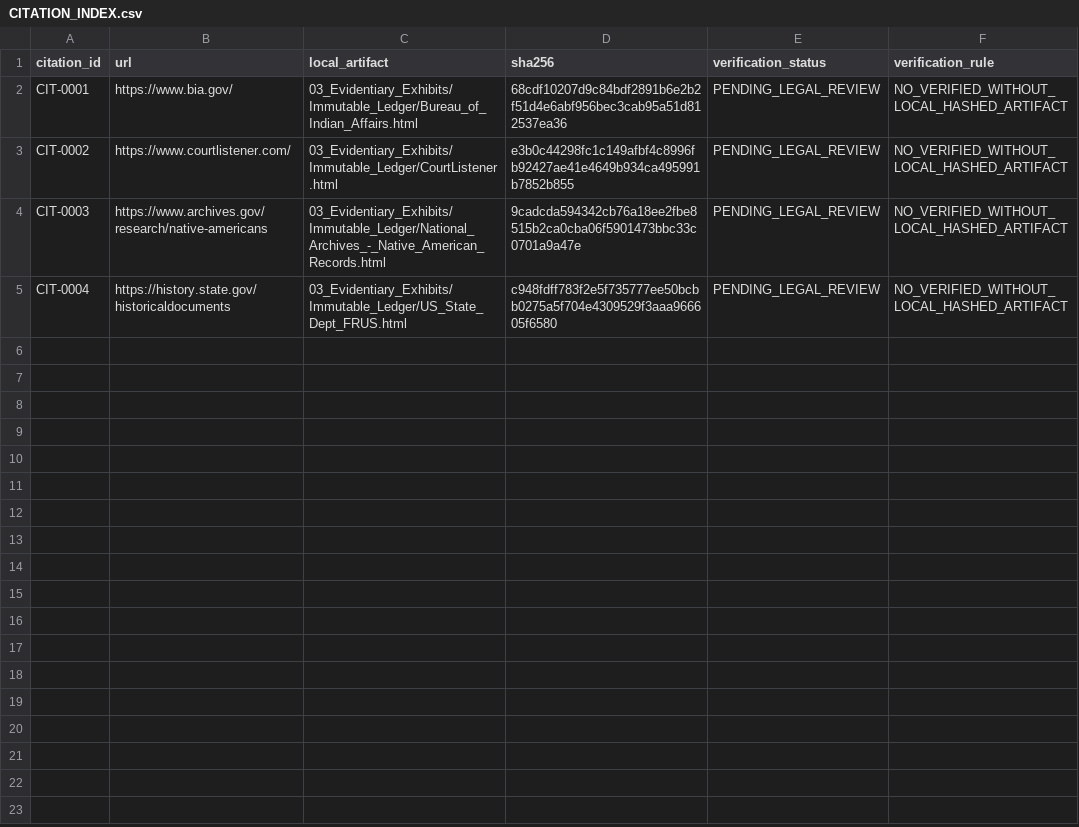
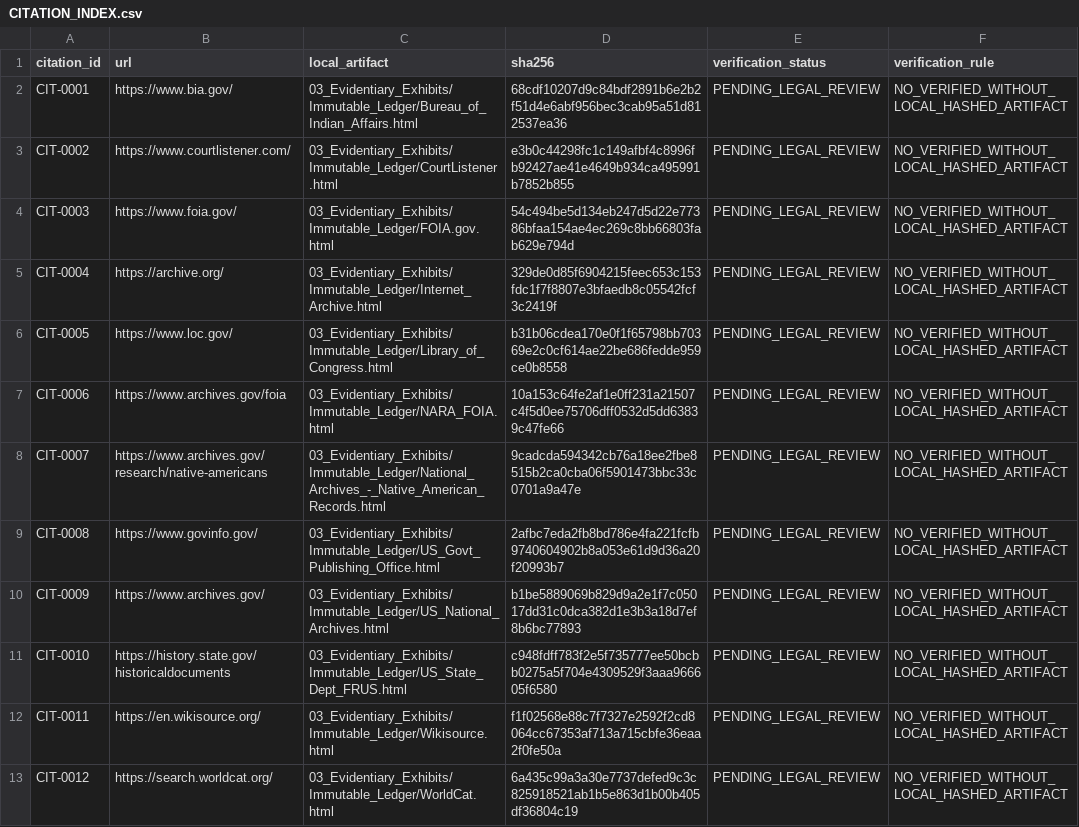
Before and after one commit to GlobalRestitutionAlliance/turtle-island-us-ca-big-pine-paiute-tribe-of-the-owens-valle-master-litigation, a CSV file: 03_Evidentiary_Exhibits/CITATION_INDEX.csv, drawn as a sheet.

Commit message:
Batch 2b: harvest expanded sources, citations, manifests

```diff
--- a/03_Evidentiary_Exhibits/CITATION_INDEX.csv
+++ b/03_Evidentiary_Exhibits/CITATION_INDEX.csv
@@ -3,3 +3,11 @@ CIT-0001,https://www.bia.gov/,03_Evidentiary_Exhibits/Immutable_Ledger/Bureau_of
 CIT-0002,https://www.courtlistener.com/,03_Evidentiary_Exhibits/Immutable_Ledger/CourtListener.html,e3b0c44298fc1c149afbf4c8996fb92427ae41e4649b934ca495991b7852b855,PENDING_LEGAL_REVIEW,NO_VERIFIED_WITHOUT_LOCAL_HASHED_ARTIFACT
-CIT-0003,https://www.archives.gov/research/native-americans,03_Evidentiary_Exhibits/Immutable_Ledger/National_Archives_-_Native_American_Records.html,9cadcda594342cb76a18ee2fbe8515b2ca0cba06f5901473bbc33c0701a9a47e,PENDING_LEGAL_REVIEW,NO_VERIFIED_WITHOUT_LOCAL_HASHED_ARTIFACT
-CIT-0004,https://history.state.gov/historicaldocuments,03_Evidentiary_Exhibits/Immutable_Ledger/US_State_Dept_FRUS.html,c948fdff783f2e5f735777ee50bcbb0275a5f704e4309529f3aaa966605f6580,PENDING_LEGAL_REVIEW,NO_VERIFIED_WITHOUT_LOCAL_HASHED_ARTIFACT
+CIT-0003,https://www.foia.gov/,03_Evidentiary_Exhibits/Immutable_Ledger/FOIA.gov.html,54c494be5d134eb247d5d22e77386bfaa154ae4ec269c8bb66803fab629e794d,PENDING_LEGAL_REVIEW,NO_VERIFIED_WITHOUT_LOCAL_HASHED_ARTIFACT
+CIT-0004,https://archive.org/,03_Evidentiary_Exhibits/Immutable_Ledger/Internet_Archive.html,329de0d85f6904215feec653c153fdc1f7f8807e3bfaedb8c05542fcf3c2419f,PENDING_LEGAL_REVIEW,NO_VERIFIED_WITHOUT_LOCAL_HASHED_ARTIFACT
+CIT-0005,https://www.loc.gov/,03_Evidentiary_Exhibits/Immutable_Ledger/Library_of_Congress.html,b31b06cdea170e0f1f65798bb70369e2c0cf614ae22be686fedde959ce0b8558,PENDING_LEGAL_REVIEW,NO_VERIFIED_WITHOUT_LOCAL_HASHED_ARTIFACT
+CIT-0006,https://www.archives.gov/foia,03_Evidentiary_Exhibits/Immutable_Ledger/NARA_FOIA.html,10a153c64fe2af1e0ff231a21507c4f5d0ee75706dff0532d5dd63839c47fe66,PENDING_LEGAL_REVIEW,NO_VERIFIED_WITHOUT_LOCAL_HASHED_ARTIFACT
+CIT-0007,https://www.archives.gov/research/native-americans,03_Evidentiary_Exhibits/Immutable_Ledger/National_Archives_-_Native_American_Records.html,9cadcda594342cb76a18ee2fbe8515b2ca0cba06f5901473bbc33c0701a9a47e,PENDING_LEGAL_REVIEW,NO_VERIFIED_WITHOUT_LOCAL_HASHED_ARTIFACT
+CIT-0008,https://www.govinfo.gov/,03_Evidentiary_Exhibits/Immutable_Ledger/US_Govt_Publishing_Office.html,2afbc7eda2fb8bd786e4fa221fcfb9740604902b8a053e61d9d36a20f20993b7,PENDING_LEGAL_REVIEW,NO_VERIFIED_WITHOUT_LOCAL_HASHED_ARTIFACT
+CIT-0009,https://www.archives.gov/,03_Evidentiary_Exhibits/Immutable_Ledger/US_National_Archives.html,b1be5889069b829d9a2e1f7c05017dd31c0dca382d1e3b3a18d7ef8b6bc77893,PENDING_LEGAL_REVIEW,NO_VERIFIED_WITHOUT_LOCAL_HASHED_ARTIFACT
+CIT-0010,https://history.state.gov/historicaldocuments,03_Evidentiary_Exhibits/Immutable_Ledger/US_State_Dept_FRUS.html,c948fdff783f2e5f735777ee50bcbb0275a5f704e4309529f3aaa966605f6580,PENDING_LEGAL_REVIEW,NO_VERIFIED_WITHOUT_LOCAL_HASHED_ARTIFACT
+CIT-0011,https://en.wikisource.org/,03_Evidentiary_Exhibits/Immutable_Ledger/Wikisource.html,f1f02568e88c7f7327e2592f2cd8064cc67353af713a715cbfe36eaa2f0fe50a,PENDING_LEGAL_REVIEW,NO_VERIFIED_WITHOUT_LOCAL_HASHED_ARTIFACT
+CIT-0012,https://search.worldcat.org/,03_Evidentiary_Exhibits/Immutable_Ledger/WorldCat.html,6a435c99a3a30e7737defed9c3c825918521ab1b5e863d1b00b405df36804c19,PENDING_LEGAL_REVIEW,NO_VERIFIED_WITHOUT_LOCAL_HASHED_ARTIFACT
```
Also changed, not shown: 32 other files.
